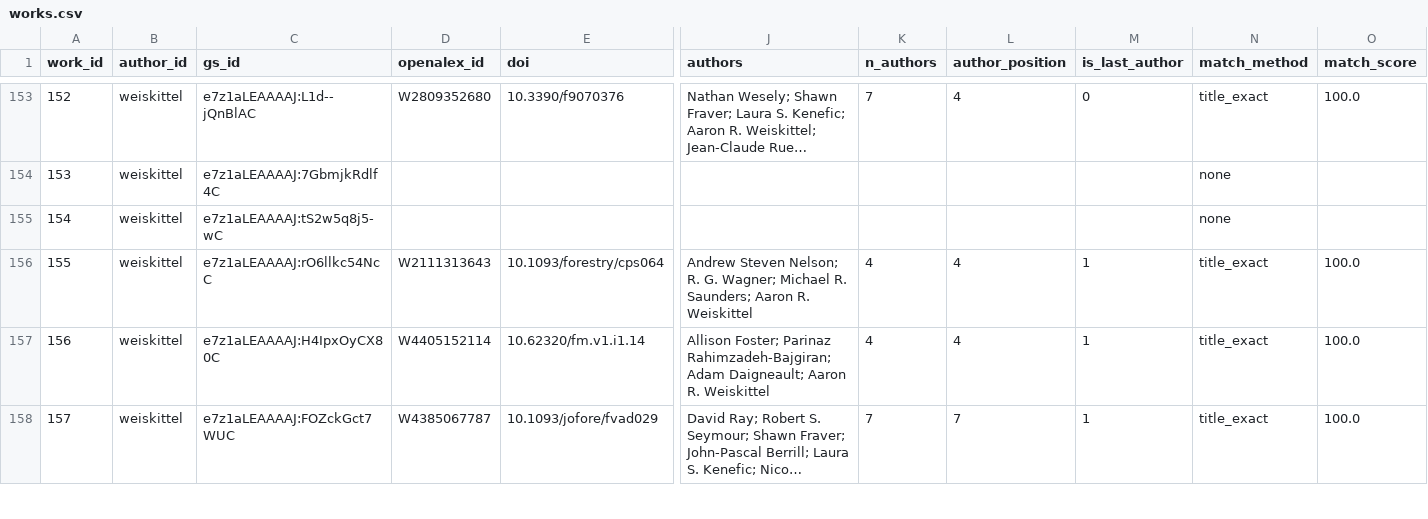
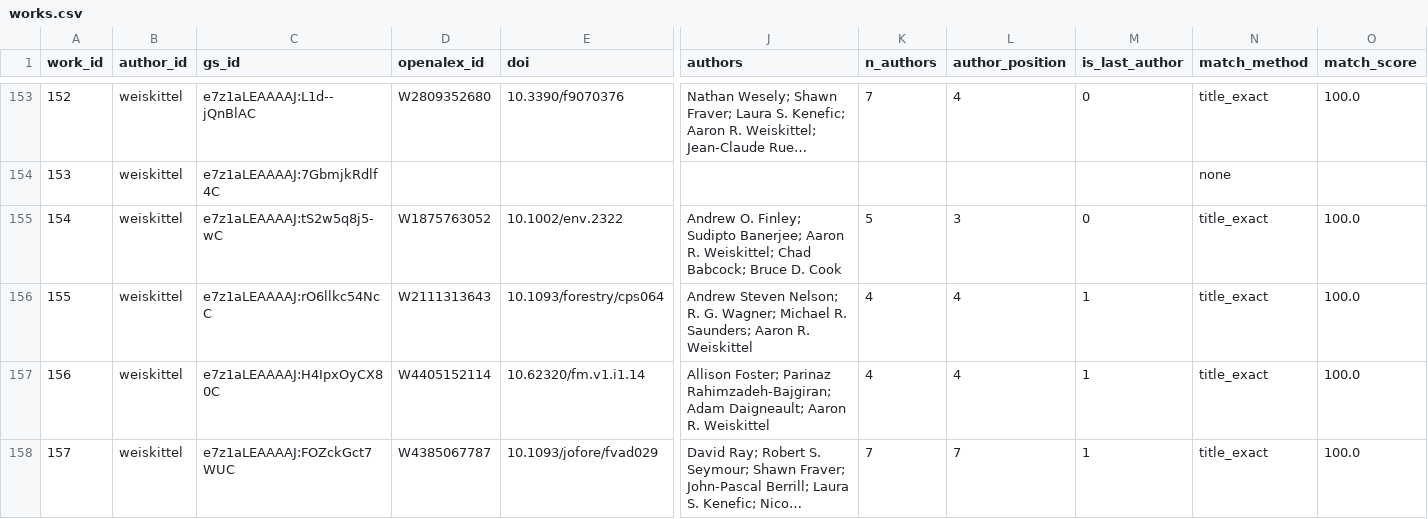
Before and after one commit to holoros/pubtrack, a CSV file: data/works.csv, drawn as a sheet; only a part is shown, gaps mark what is left out; long unchanged cells end in …; the diff covers the shown part only; the diff names each change by its address in the sheet, - before the commit and + after, or states it on an @@ line.

```diff
--- a/data/works.csv
+++ b/data/works.csv
-D155 (openalex_id): (empty)
+D155 (openalex_id): W1875763052
-E155 (doi): (empty)
+E155 (doi): 10.1002/env.2322
-J155 (authors): (empty)
+J155 (authors): Andrew O. Finley; Sudipto Banerjee; Aaron R. Weiskittel; Chad Babcock; Bruce D. Cook
-K155 (n_authors): (empty)
+K155 (n_authors): 5
-L155 (author_position): (empty)
+L155 (author_position): 3
-M155 (is_last_author): (empty)
+M155 (is_last_author): 0
-N155 (match_method): none
+N155 (match_method): title_exact
-O155 (match_score): (empty)
+O155 (match_score): 100.0
```
Also changed, not shown: 7 removed rows and 56 edited cells elsewhere in this file, data/metrics.csv, data/runs.csv, 5 other files.
